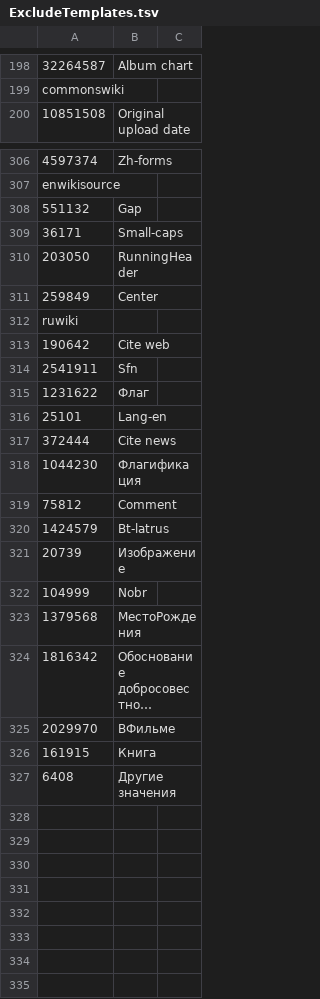
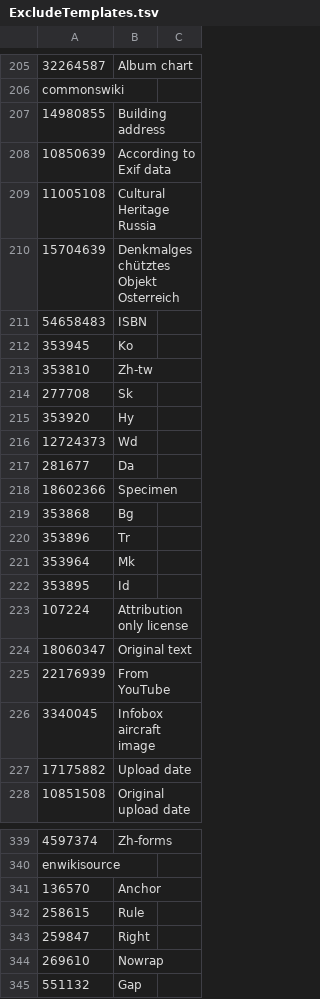
Before and after one commit to bamyers99/MWDumpTemplateParser, a TSV file: src/ExcludeTemplates.tsv, drawn as a sheet; only a part is shown, gaps mark what is left out; the shorter side is filled out with more unchanged rows; long unchanged cells end in …; the diff covers the shown part only; the diff names each change by its address in the sheet, - before the commit and + after, or states it on an @@ line.

```diff
--- a/src/ExcludeTemplates.tsv
+++ b/src/ExcludeTemplates.tsv
+row 207: 14980855 | Building address
+row 208: 10850639 | According to Exif data
+row 209: 11005108 | Cultural Heritage Russia
+row 210: 15704639 | Denkmalgeschütztes Objekt Osterreich
+row 211: 54658483 | ISBN
+row 212: 353945 | Ko
+row 213: 353810 | Zh-tw
+row 214: 277708 | Sk
+row 215: 353920 | Hy
+row 216: 12724373 | Wd
+row 217: 281677 | Da
+row 218: 18602366 | Specimen
+row 219: 353868 | Bg
+row 220: 353896 | Tr
+row 221: 353964 | Mk
+row 222: 353895 | Id
+row 223: 107224 | Attribution only license
+row 224: 18060347 | Original text
+row 225: 22176939 | From YouTube
+row 226: 3340045 | Infobox aircraft image
+row 227: 17175882 | Upload date
+row 341: 136570 | Anchor
+row 342: 258615 | Rule
+row 343: 259847 | Right
+row 344: 269610 | Nowrap
```
Also changed, not shown: 55 added rows and 1 removed row elsewhere in this file, src/Namespaces.tsv.
